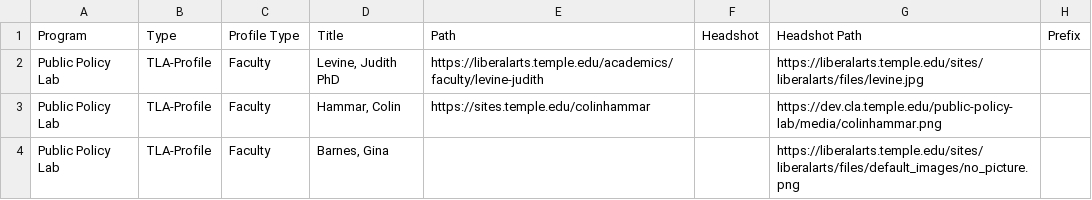
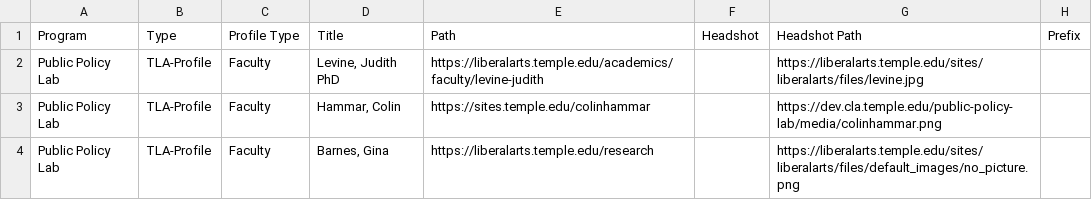
Before and after one commit to TULiberalArts/Public-Policy-Lab, a CSV file: _data/profiles.csv, drawn as a sheet; only a part is shown; the diff names each change by its address in the sheet, - before the commit and + after, or states it on an @@ line.

```diff
--- a/_data/profiles.csv
+++ b/_data/profiles.csv
-E4: (empty)
+E4: https://liberalarts.temple.edu/research
```
Also changed, not shown: 1 other file.
